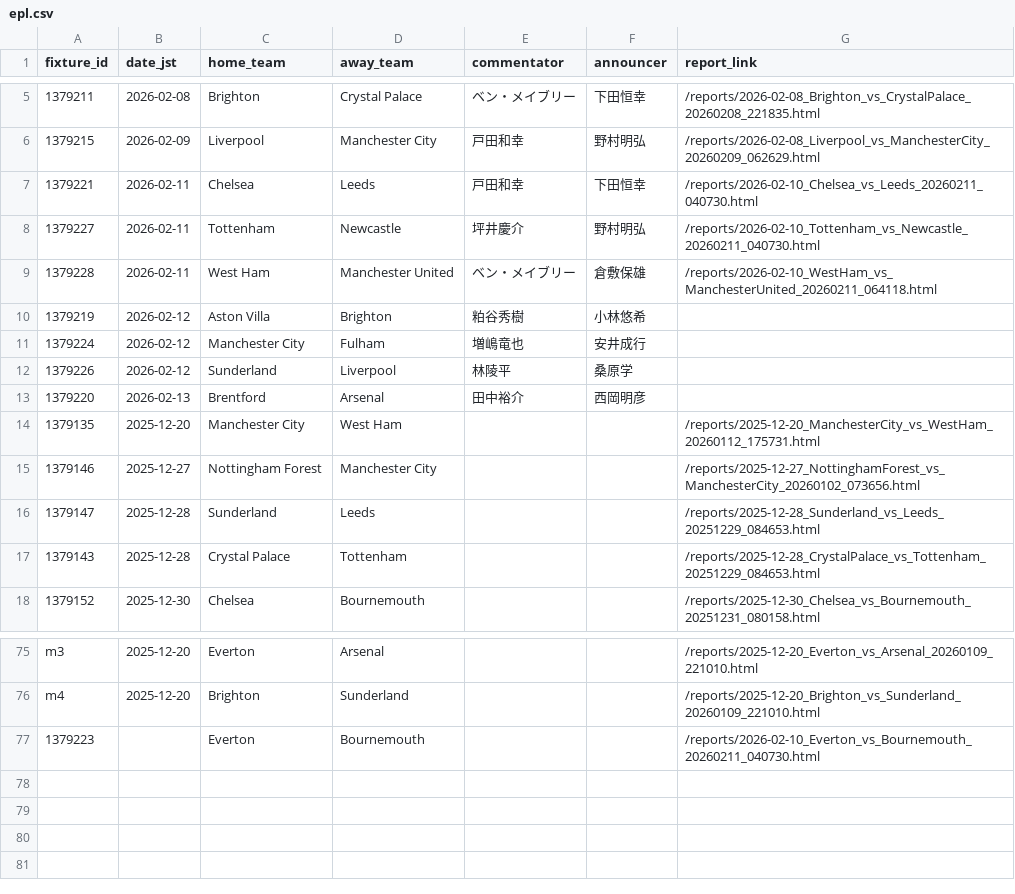
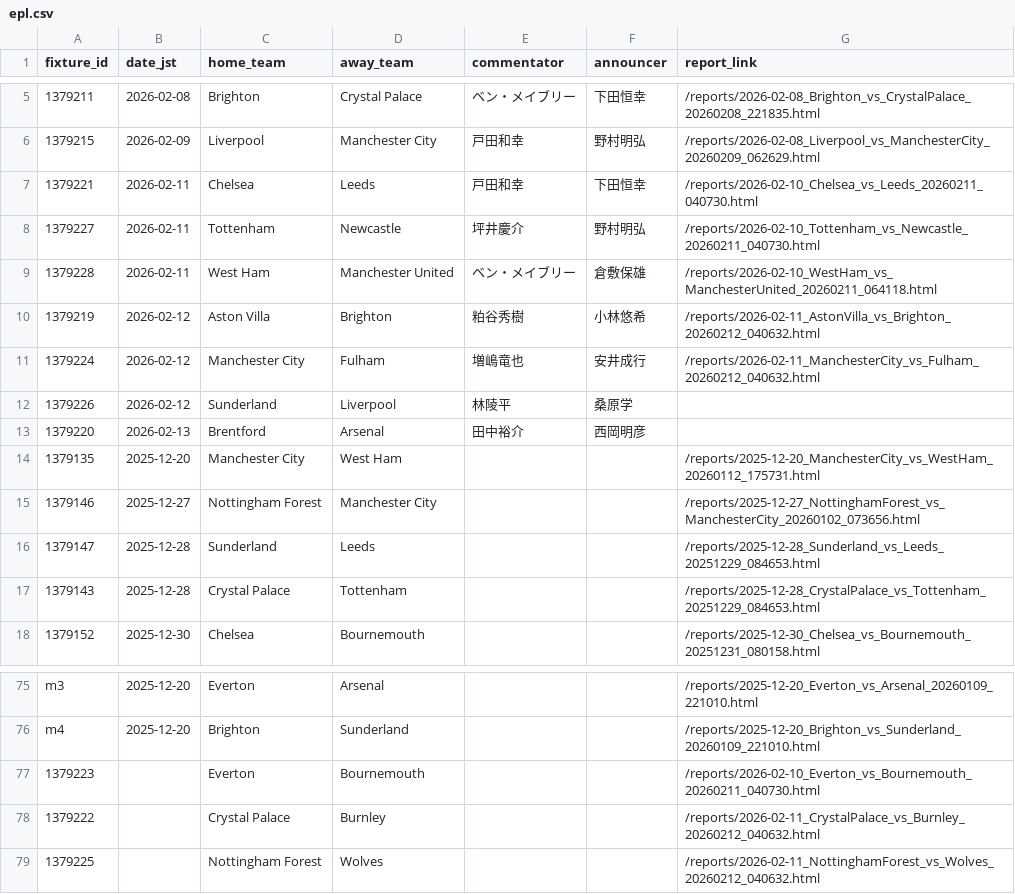
Before and after one commit to igrekplus/football-delay-watching, a CSV file: settings/calendar/epl.csv, drawn as a sheet; only a part is shown, gaps mark what is left out.

```diff
--- a/settings/calendar/epl.csv
+++ b/settings/calendar/epl.csv
@@ -9,4 +9,4 @@ fixture_id,date_jst,home_team,away_team,commentator,announcer,report_link
 1379228,2026-02-11,West Ham,Manchester United,ベン・メイブリー,倉敷保雄,/reports/2026-02-10_WestHam_vs_ManchesterUnited_20260211_064118.html
-1379219,2026-02-12,Aston Villa,Brighton,粕谷秀樹,小林悠希,
-1379224,2026-02-12,Manchester City,Fulham,増嶋竜也,安井成行,
+1379219,2026-02-12,Aston Villa,Brighton,粕谷秀樹,小林悠希,/reports/2026-02-11_AstonVilla_vs_Brighton_20260212_040632.html
+1379224,2026-02-12,Manchester City,Fulham,増嶋竜也,安井成行,/reports/2026-02-11_ManchesterCity_vs_Fulham_20260212_040632.html
 1379226,2026-02-12,Sunderland,Liverpool,林陵平,桑原学,
@@ -77 +77,3 @@ m4,2025-12-20,Brighton,Sunderland,,,/reports/2025-12-20_Brighton_vs_Sunderland_2
 1379223,,Everton,Bournemouth,,,/reports/2026-02-10_Everton_vs_Bournemouth_20260211_040730.html
+1379222,,Crystal Palace,Burnley,,,/reports/2026-02-11_CrystalPalace_vs_Burnley_20260212_040632.html
+1379225,,Nottingham Forest,Wolves,,,/reports/2026-02-11_NottinghamForest_vs_Wolves_20260212_040632.html
```
